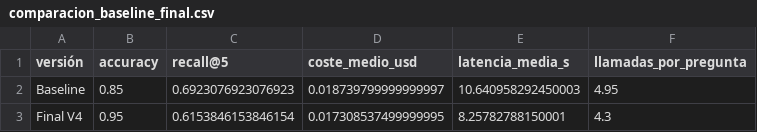
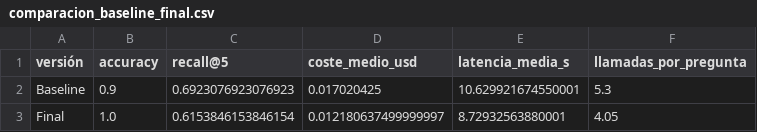
Before and after one commit to rodovilllapa210/https---github.com-PRACTICA-AGENTE-RAG, a CSV file: comparacion_baseline_final.csv, drawn as a sheet.

```diff
--- a/comparacion_baseline_final.csv
+++ b/comparacion_baseline_final.csv
@@ -1,3 +1,3 @@
 versión,accuracy,recall@5,coste_medio_usd,latencia_media_s,llamadas_por_pregunta
-Baseline,0.85,0.6923076923076923,0.018739799999999997,10.640958292450003,4.95
-Final V4,0.95,0.6153846153846154,0.017308537499999995,8.25782788150001,4.3
+Baseline,0.9,0.6923076923076923,0.017020425,10.629921674550001,5.3
+Final,1.0,0.6153846153846154,0.012180637499999997,8.72932563880001,4.05
```
Also changed, not shown: baseline_tabla.csv, 6 other files.
